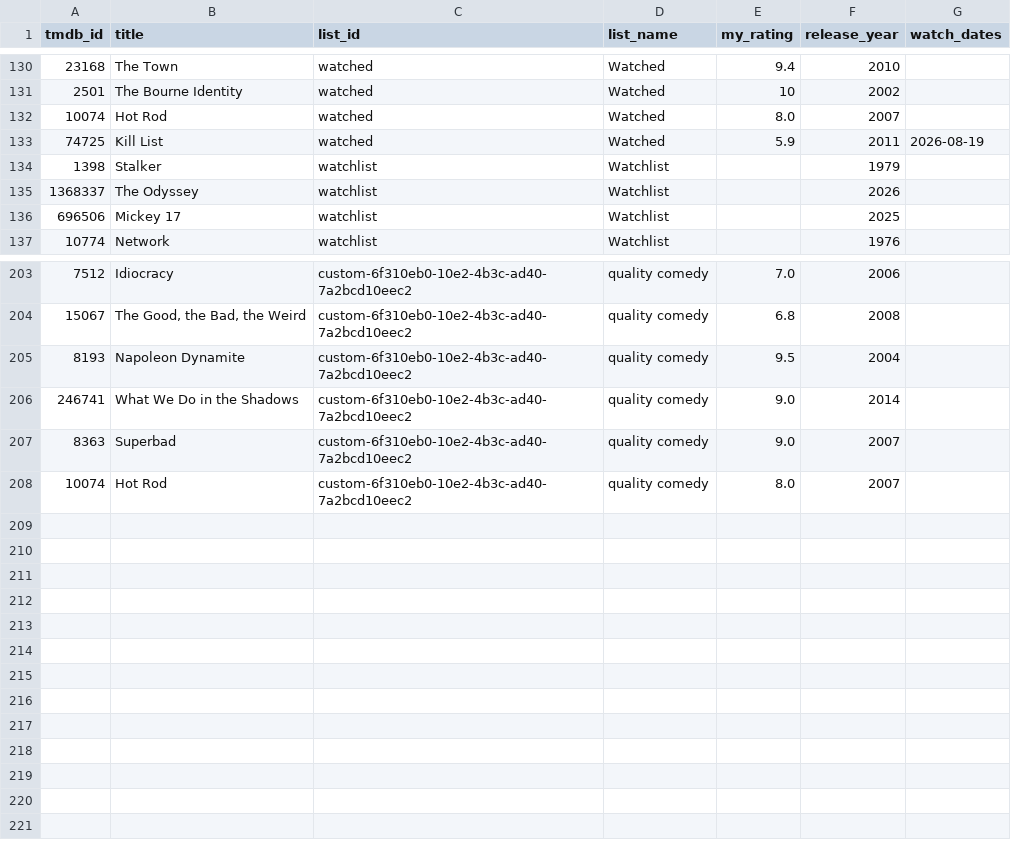
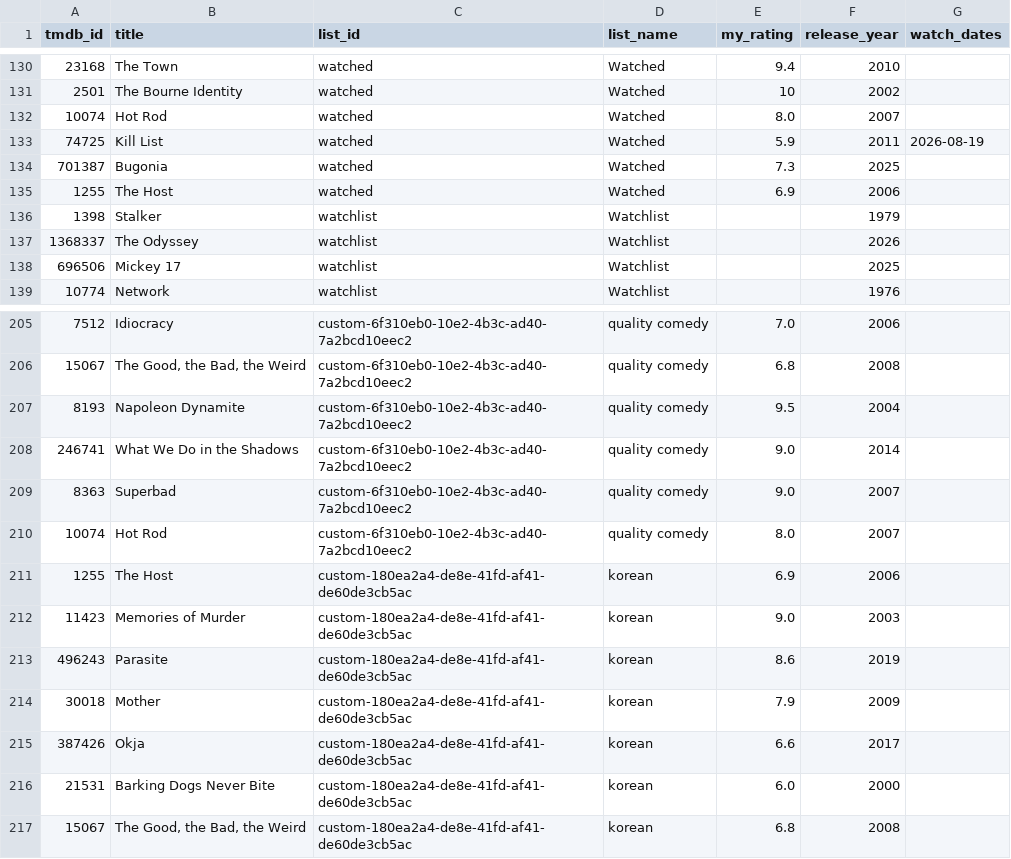
Before and after one commit to kravse/filmfroggies, a CSV file: data/my_list.csv, drawn as a sheet; only a part is shown, gaps mark what is left out; the diff names each change by its address in the sheet, - before the commit and + after, or states it on an @@ line.

```diff
--- a/data/my_list.csv
+++ b/data/my_list.csv
+row 134: 701387 | Bugonia | watched | Watched | 7.3 | 2025
+row 135: 1255 | The Host | watched | Watched | 6.9 | 2006
+row 211: 1255 | The Host | custom-180ea2a4-de8e-41fd-af41-de60de3cb5ac | korean | 6.9 | 2006
+row 212: 11423 | Memories of Murder | custom-180ea2a4-de8e-41fd-af41-de60de3cb5ac | korean | 9.0 | 2003
+row 213: 496243 | Parasite | custom-180ea2a4-de8e-41fd-af41-de60de3cb5ac | korean | 8.6 | 2019
+row 214: 30018 | Mother | custom-180ea2a4-de8e-41fd-af41-de60de3cb5ac | korean | 7.9 | 2009
+row 215: 387426 | Okja | custom-180ea2a4-de8e-41fd-af41-de60de3cb5ac | korean | 6.6 | 2017
+row 216: 21531 | Barking Dogs Never Bite | custom-180ea2a4-de8e-41fd-af41-de60de3cb5ac | korean | 6.0 | 2000
+row 217: 15067 | The Good, the Bad, the Weird | custom-180ea2a4-de8e-41fd-af41-de60de3cb5ac | korean | 6.8 | 2008
```
Also changed, not shown: 34 other files.
